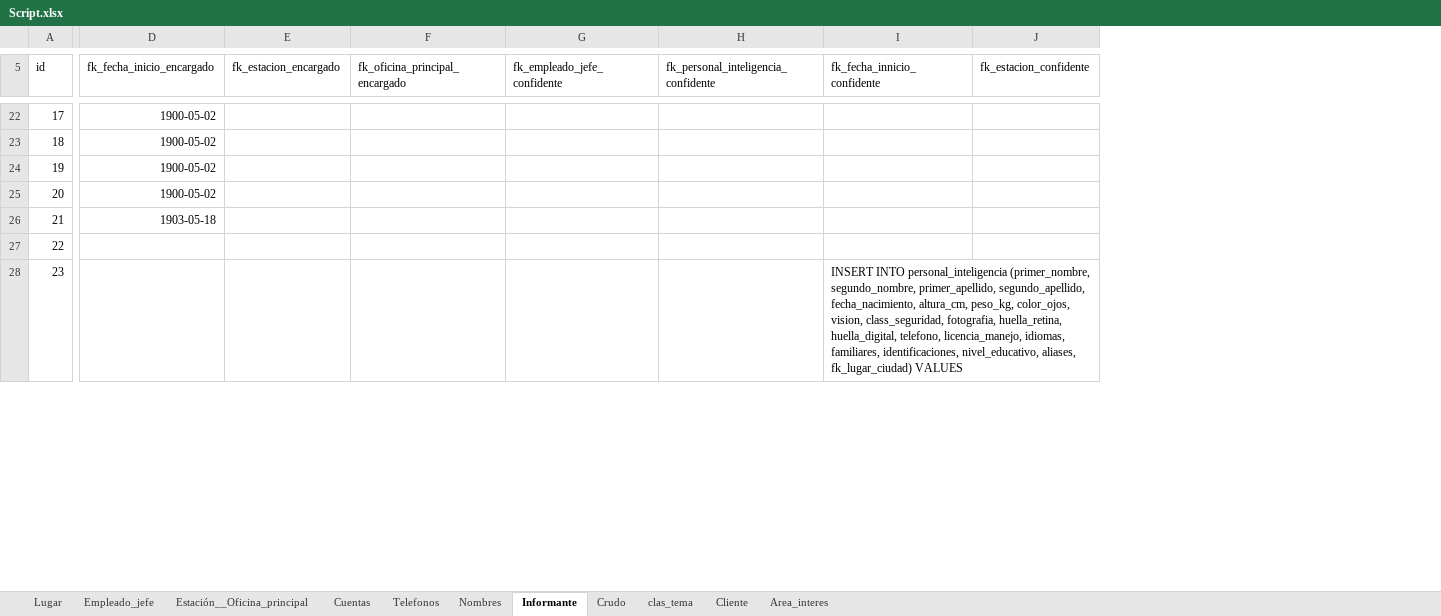
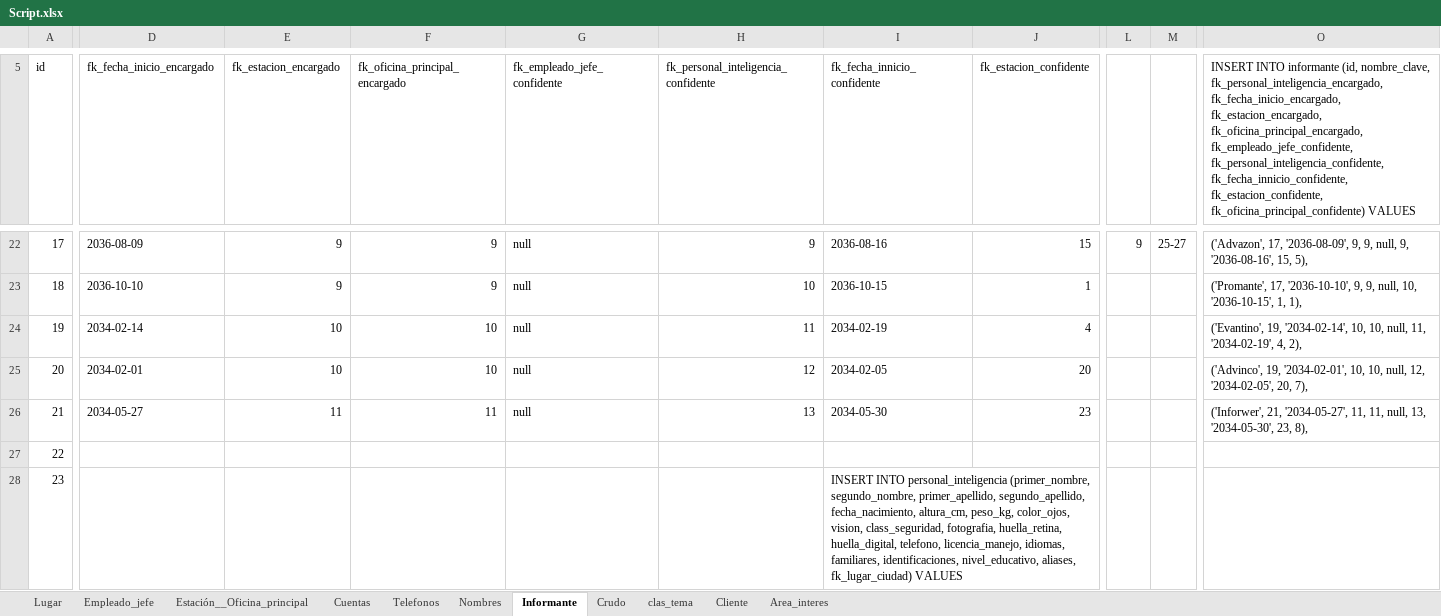
Before and after one commit to abadillo/bases-dos, an Excel workbook: scripts/Script.xlsx, sheet Informante, drawn as a sheet; only a part is shown, gaps mark what is left out; values as stored, in another font and other column widths than the file's, no borders; removed rows and columns are numbered as before the commit, all else as after; rows hold the shown columns only; the diff covers the shown part only; the diff names each change by its address in the sheet, - before the commit and + after, or states it on an @@ line.

Commit message:
informantes

```diff
--- a/scripts/Script.xlsx (sheet Informante)
+++ b/scripts/Script.xlsx (sheet Informante)
+column L, row 22: 9
+column M, row 22: 25-27
+column O, row 5: INSERT INTO informante (id, nombre_clave, fk_personal_inteligencia_encargado, fk_fecha_inicio_encargado, fk_estacion_encargado, fk_oficina_principal_encargado, fk_empleado_jefe_confidente, fk_personal_inteligencia_confidente, fk_fecha_innicio_confidente, fk_estacion_confidente, fk_oficina_principal_confidente) VALUES; row 22: ('Advazon', 17, '2036-08-09', 9, 9, null, 9, '2036-08-16', 15, 5),
-D22 (fk_fecha_inicio_encargado): 1900-05-02
+D22 (fk_fecha_inicio_encargado): 2036-08-09
-E22 (fk_estacion_encargado): (empty)
+E22 (fk_estacion_encargado): 9
-F22 (fk_oficina_principal_encargado): (empty)
+F22 (fk_oficina_principal_encargado): 9
-G22 (fk_empleado_jefe_confidente): (empty)
+G22 (fk_empleado_jefe_confidente): null
-H22: (empty)
+H22: 9
-I22 (fk_fecha_innicio_confidente): (empty)
+I22 (fk_fecha_innicio_confidente): 2036-08-16
-J22 (fk_estacion_confidente): (empty)
+J22 (fk_estacion_confidente): 15
-row 23: 18 | 1900-05-02
-row 24: 19 | 1900-05-02
-row 25: 20 | 1900-05-02
-row 26: 21 | 1903-05-18
+row 23: 18 | 2036-10-10 | 9 | 9 | null | 10 | 2036-10-15 | 1 |  |  | ('Promante', 17, '2036-10-10', 9, 9, null, 10, '2036-10-15', 1, 1),
+row 24: 19 | 2034-02-14 | 10 | 10 | null | 11 | 2034-02-19 | 4 |  |  | ('Evantino', 19, '2034-02-14', 10, 10, null, 11, '2034-02-19', 4, 2),
+row 25: 20 | 2034-02-01 | 10 | 10 | null | 12 | 2034-02-05 | 20 |  |  | ('Advinco', 19, '2034-02-01', 10, 10, null, 12, '2034-02-05', 20, 7),
+row 26: 21 | 2034-05-27 | 11 | 11 | null | 13 | 2034-05-30 | 23 |  |  | ('Inforwer', 21, '2034-05-27', 11, 11, null, 13, '2034-05-30', 23, 8),
```
Also changed, not shown: 13 added rows, 13 removed rows, 1 added column and 33 edited cells elsewhere in this sheet, sheet Crudo, formulas that keep their value.
